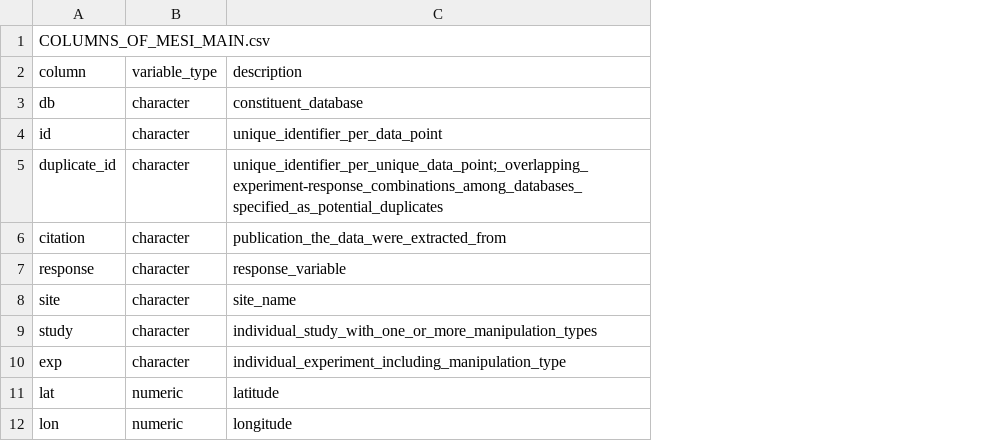
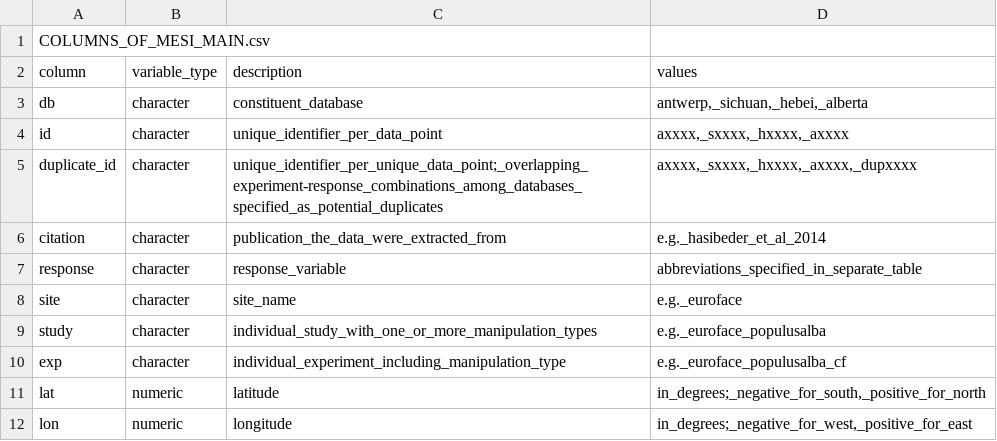
Before and after one commit to MESI-organization/mesi-db, a CSV file: data/mesi_metadata.csv, drawn as a sheet; only a part is shown; the diff names each change by its address in the sheet, - before the commit and + after, or states it on an @@ line.

```diff
--- a/data/mesi_metadata.csv
+++ b/data/mesi_metadata.csv
+column D (values), rows 3-12: antwerp,_sichuan,_hebei,_alberta | axxxx,_sxxxx,_hxxxx,_axxxx | axxxx,_sxxxx,_hxxxx,_axxxx,_dupxxxx | e.g._hasibeder_et_al_2014 | abbreviations_specified_in_separate_table | e.g._euroface | e.g._euroface_populusalba | e.g._euroface_populusalba_cf | in_degrees;_negative_for_south,_positive_for_north | in_degrees;_negative_for_west,_positive_for_east
```
Also changed, not shown: data/mesi_soil.csv, 1 other file.
